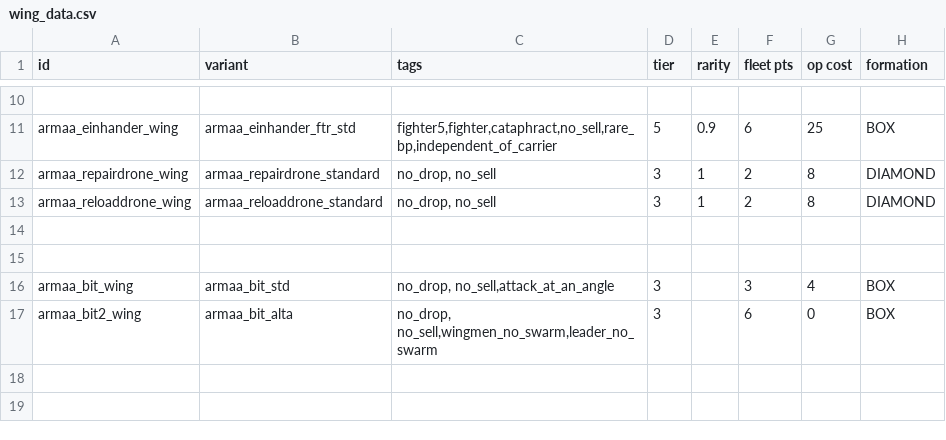
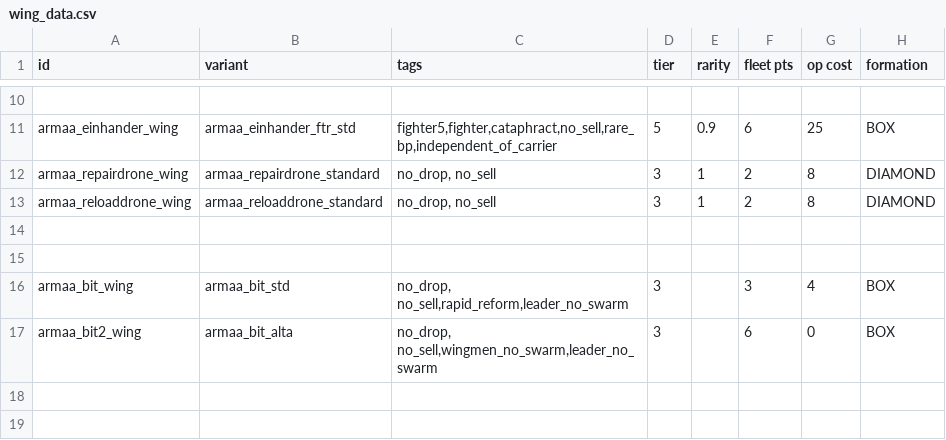
Before and after one commit to gomarz/SS-armaa, a CSV file: data/hulls/wing_data.csv, drawn as a sheet; only a part is shown, gaps mark what is left out; the diff names each change by its address in the sheet, - before the commit and + after, or states it on an @@ line.

```diff
--- a/data/hulls/wing_data.csv
+++ b/data/hulls/wing_data.csv
-C16 (tags): no_drop, no_sell,attack_at_an_angle
+C16 (tags): no_drop, no_sell,rapid_reform,leader_no_swarm
```
Also changed, not shown: data/hulls/ship_data.csv, 1 other file.
